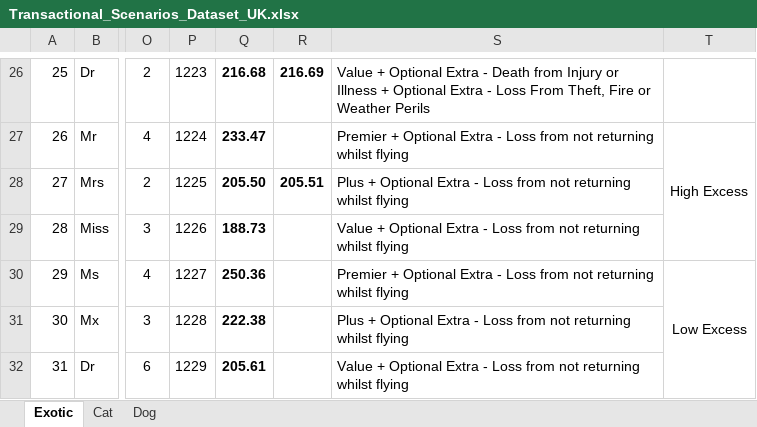
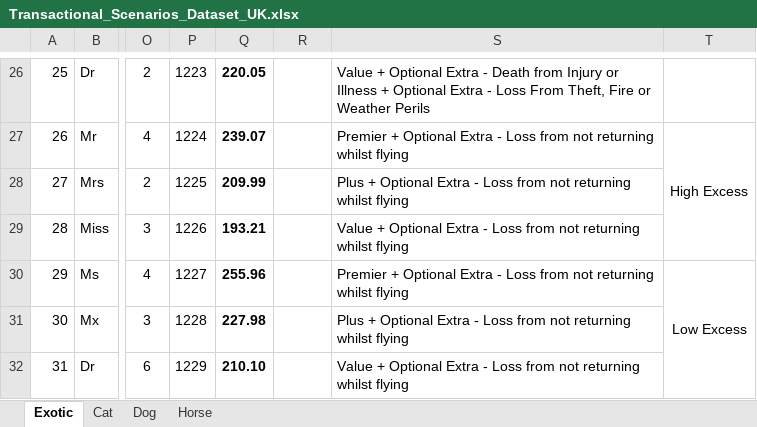
Before and after one commit to Petcover-EU/Automation_UTS_UK_NEW_STAGE, an Excel workbook: Transactional_Scenarios_Dataset_UK.xlsx, sheet Exotic, drawn as a sheet; only a part is shown, gaps mark what is left out; values as stored, in another font and other column widths than the file's, no borders; the diff covers the shown part only; the diff names each change by its address in the sheet, - before the commit and + after, or states it on an @@ line.

Commit message:
Developed end to end scenario for the Exotic product

```diff
--- a/Transactional_Scenarios_Dataset_UK.xlsx (sheet Exotic)
+++ b/Transactional_Scenarios_Dataset_UK.xlsx (sheet Exotic)
+sheet tab: Horse
-Q26: 216.68
+Q26: 220.05
-R26: 216.69
+R26: (empty)
-Q27: 233.47
+Q27: 239.07
-Q28: 205.50
+Q28: 209.99
-R28: 205.51
+R28: (empty)
-Q29: 188.73
+Q29: 193.21
-Q30: 250.36
+Q30: 255.96
-Q31: 222.38
+Q31: 227.98
-Q32: 205.61
+Q32: 210.10
```
Also changed, not shown: 32 edited cells elsewhere in this sheet, sheet Cat, 25 other files.
